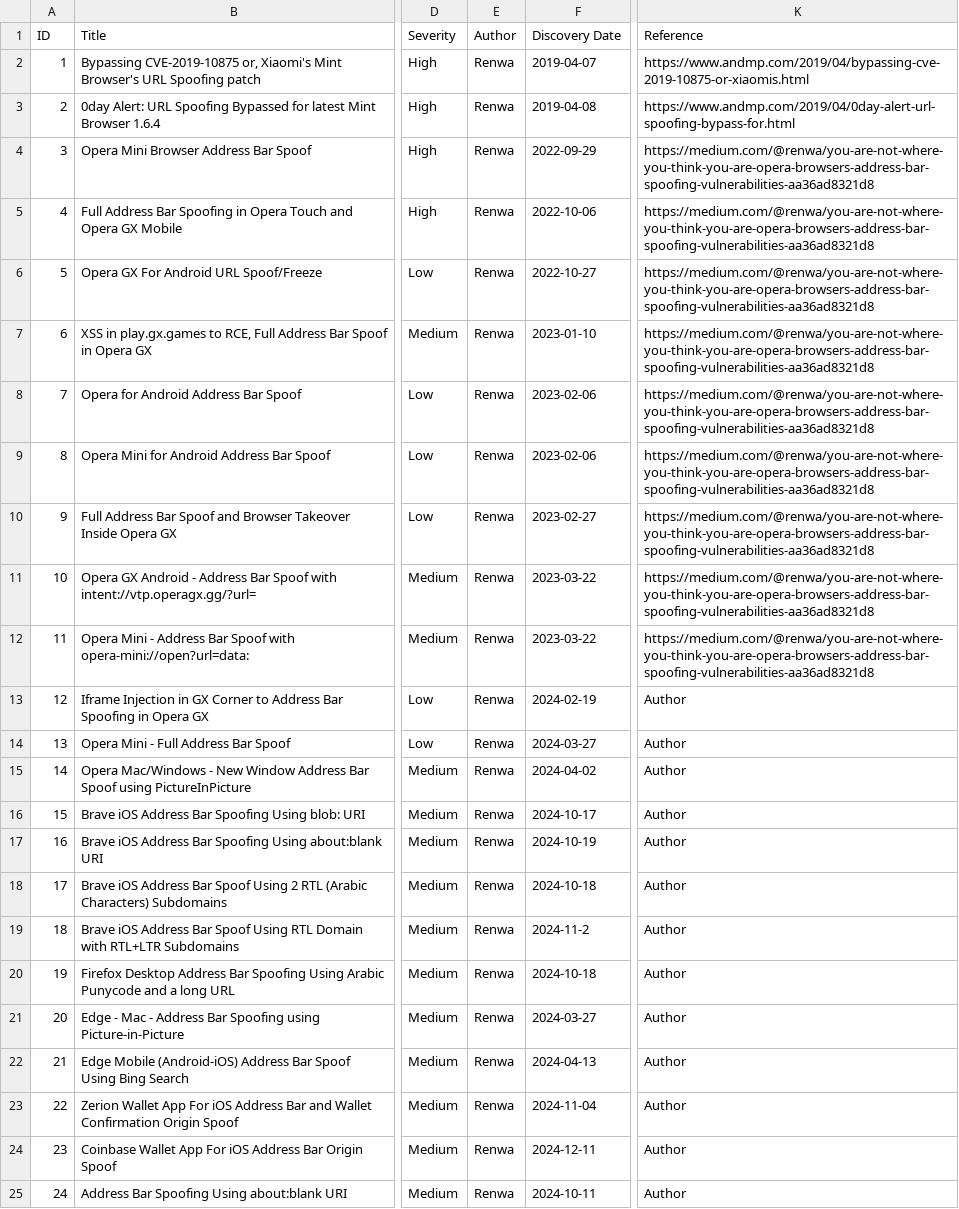
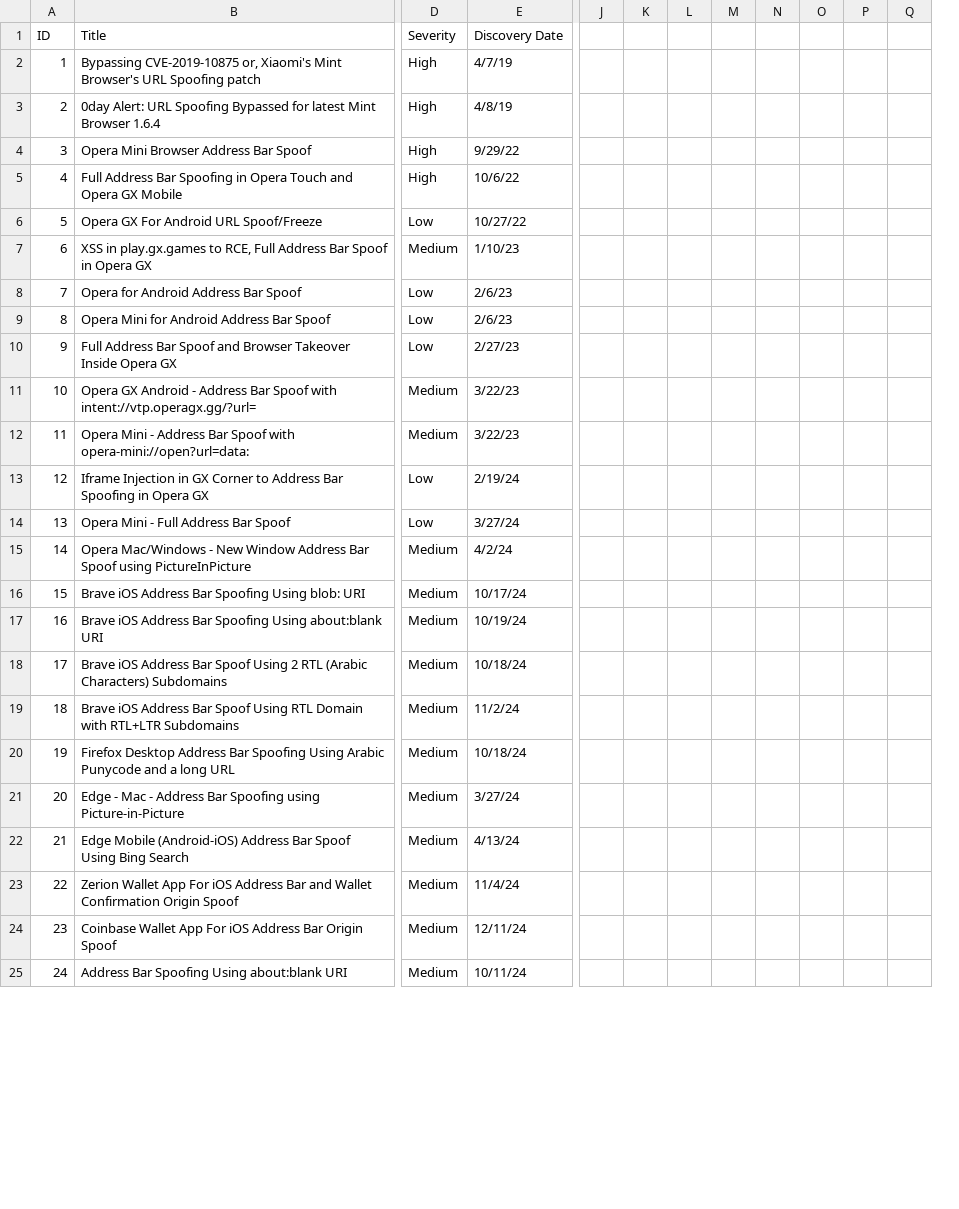
Before and after one commit to RenwaX23/Address_Bar_Spoofing, a CSV file: data.csv, drawn as a sheet; only a part is shown, gaps mark what is left out; removed rows and columns are numbered as before the commit, all else as after; the diff covers the shown part only; the diff names each change by its address in the sheet, - before the commit and + after, or states it on an @@ line.

```diff
--- a/data.csv
+++ b/data.csv
-column E (Author), rows 2-25: all Renwa
-column K (Reference), rows 2-25: https://www.andmp.com/2019/04/bypassing-cve-2019-10875-or-xiaomis.html | https://www.andmp.com/2019/04/0day-alert-url-spoofing-bypass-for.html | https://medium.com/@renwa/you-are-not-where-you-think-you-are-opera-browsers-address-bar-spoofing-vulnerabilities-aa36ad8321d8 | https://medium.com/@renwa/you-are-not-where-you-think-you-are-opera-browsers-address-bar-spoofing-vulnerabilities-aa36ad8321d8 | https://medium.com/@renwa/you-are-not-where-you-think-you-are-opera-browsers-address-bar-spoofing-vulnerabilities-aa36ad8321d8 | https://medium.com/@renwa/you-are-not-where-you-think-you-are-opera-browsers-address-bar-spoofing-vulnerabilities-aa36ad8321d8 | https://medium.com/@renwa/you-are-not-where-you-think-you-are-opera-browsers-address-bar-spoofing-vulnerabilities-aa36ad8321d8 | https://medium.com/@renwa/you-are-not-where-you-think-you-are-opera-browsers-address-bar-spoofing-vulnerabilities-aa36ad8321d8 | https://medium.com/@renwa/you-are-not-where-you-think-you-are-opera-browsers-address-bar-spoofing-vulnerabilities-aa36ad8321d8 | https://medium.com/@renwa/you-are-not-where-you-think-you-are-opera-browsers-address-bar-spoofing-vulnerabilities-aa36ad8321d8 | https://medium.com/@renwa/you-are-not-where-you-think-you-are-opera-browsers-address-bar-spoofing-vulnerabilities-aa36ad8321d8 | Author | Author | Author | Author | Author | Author | Author | Author | Author | Author | Author | Author | Author
+column J, empty
+column K, empty
+column L, empty
+column M, empty
+column N, empty
+column O, empty
+column P, empty
+column Q, empty
-E2 (Discovery Date): 2019-04-07
+E2 (Discovery Date): 4/7/19
-E3 (Discovery Date): 2019-04-08
+E3 (Discovery Date): 4/8/19
-E4 (Discovery Date): 2022-09-29
+E4 (Discovery Date): 9/29/22
-E5 (Discovery Date): 2022-10-06
+E5 (Discovery Date): 10/6/22
-E6 (Discovery Date): 2022-10-27
+E6 (Discovery Date): 10/27/22
-E7 (Discovery Date): 2023-01-10
+E7 (Discovery Date): 1/10/23
-E8:E9 (Discovery Date): 2023-02-06
+E8:E9 (Discovery Date): 2/6/23
-E10 (Discovery Date): 2023-02-27
+E10 (Discovery Date): 2/27/23
-E11:E12 (Discovery Date): 2023-03-22
+E11:E12 (Discovery Date): 3/22/23
-E13 (Discovery Date): 2024-02-19
+E13 (Discovery Date): 2/19/24
-E14 (Discovery Date): 2024-03-27
+E14 (Discovery Date): 3/27/24
-E15 (Discovery Date): 2024-04-02
+E15 (Discovery Date): 4/2/24
-E16 (Discovery Date): 2024-10-17
+E16 (Discovery Date): 10/17/24
-E17 (Discovery Date): 2024-10-19
+E17 (Discovery Date): 10/19/24
-E18 (Discovery Date): 2024-10-18
+E18 (Discovery Date): 10/18/24
-E19 (Discovery Date): 2024-11-2
+E19 (Discovery Date): 11/2/24
-E20 (Discovery Date): 2024-10-18
+E20 (Discovery Date): 10/18/24
-E21 (Discovery Date): 2024-03-27
+E21 (Discovery Date): 3/27/24
-E22 (Discovery Date): 2024-04-13
+E22 (Discovery Date): 4/13/24
-E23 (Discovery Date): 2024-11-04
+E23 (Discovery Date): 11/4/24
-E24 (Discovery Date): 2024-12-11
+E24 (Discovery Date): 12/11/24
-E25 (Discovery Date): 2024-10-11
+E25 (Discovery Date): 10/11/24
```
Also changed, not shown: 29 edited cells elsewhere in this file, 5 other files.
